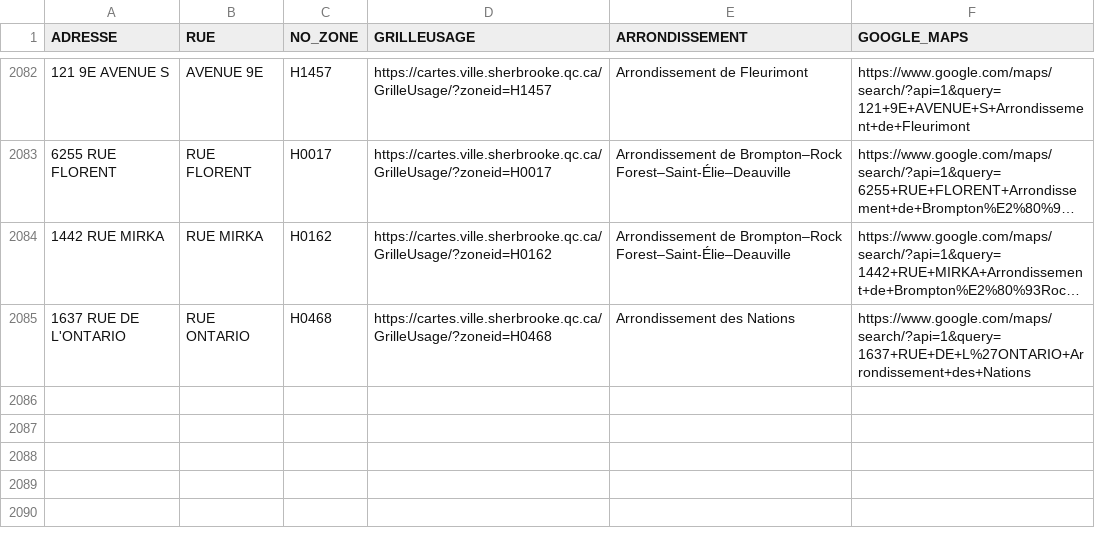
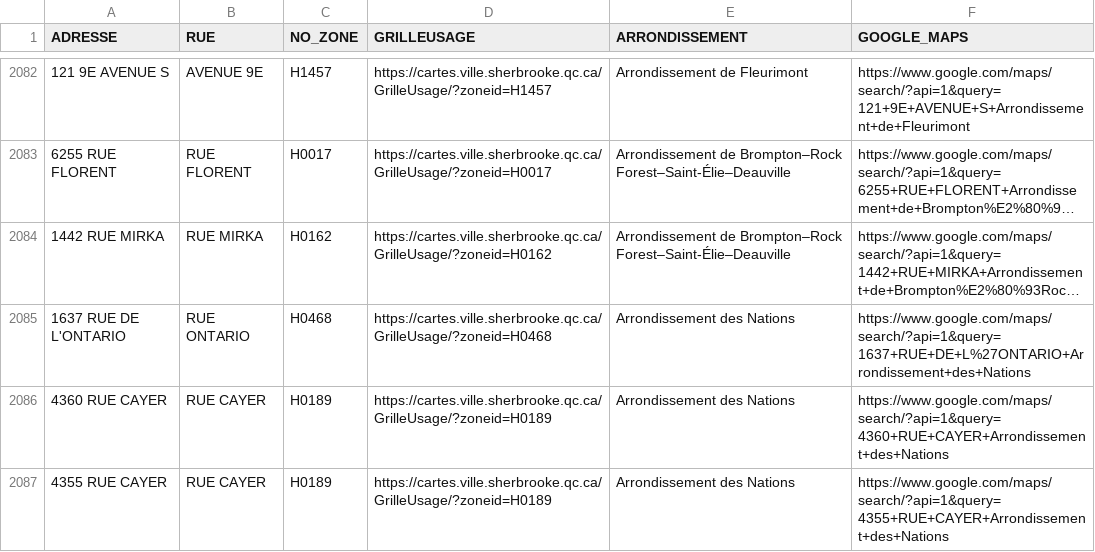
Before and after one commit to KBAILEY90/Prospection, a CSV file: data/Adresses_Inaccessibles.csv, drawn as a sheet; only a part is shown, gaps mark what is left out; long unchanged cells end in …; the diff names each change by its address in the sheet, - before the commit and + after, or states it on an @@ line.

```diff
--- a/data/Adresses_Inaccessibles.csv
+++ b/data/Adresses_Inaccessibles.csv
+row 2086: 4360 RUE CAYER | RUE CAYER | H0189 | https://cartes.ville.sherbrooke.qc.ca/GrilleUsage/?zoneid=H0189 | Arrondissement des Nations | https://www.google.com/maps/search/?api=1&query=4360+RUE+CAYER+Arrondissement+des+Nations
+row 2087: 4355 RUE CAYER | RUE CAYER | H0189 | https://cartes.ville.sherbrooke.qc.ca/GrilleUsage/?zoneid=H0189 | Arrondissement des Nations | https://www.google.com/maps/search/?api=1&query=4355+RUE+CAYER+Arrondissement+des+Nations
```
